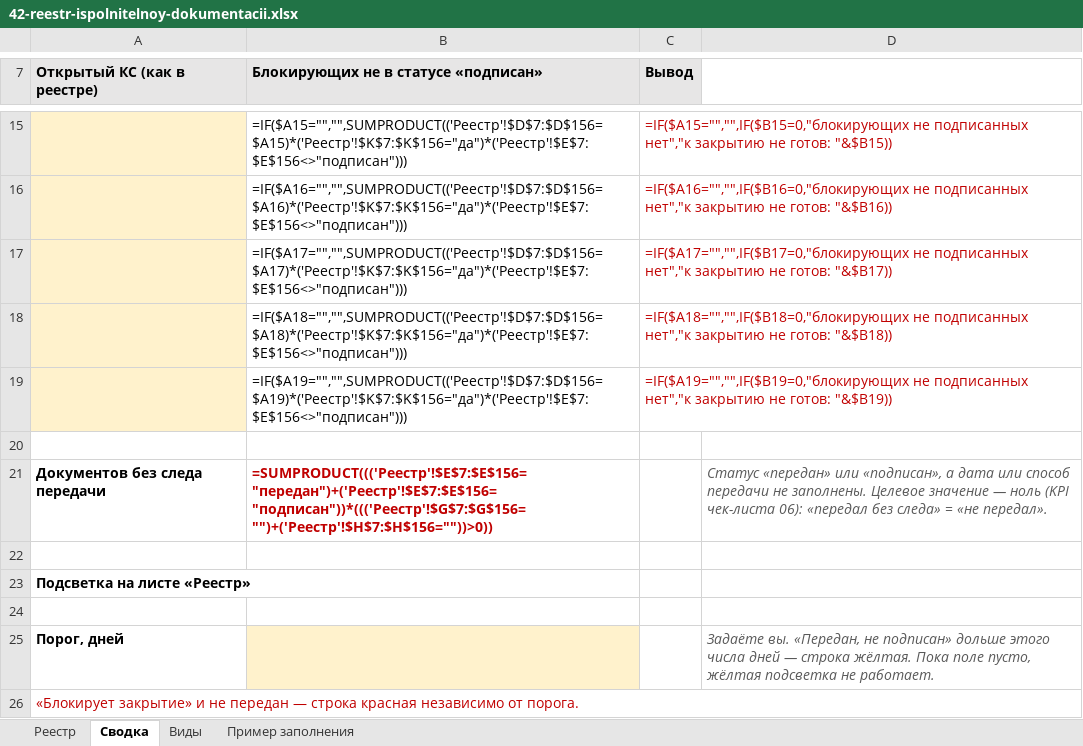
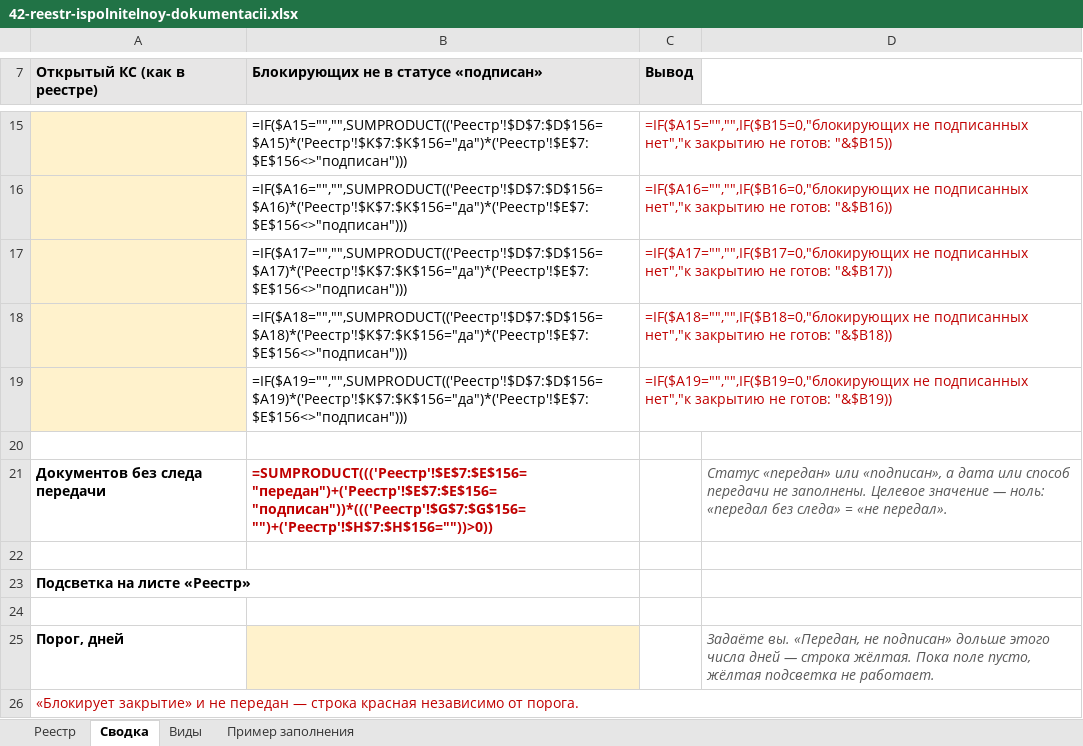
Before and after one commit to pmgpt12-arch/marzhavbetone.ru, an Excel workbook: products-storage/12-otvet-na-pretenziyu/42-reestr-ispolnitelnoy-dokumentacii.xlsx, sheet Сводка, drawn as a sheet; only a part is shown, gaps mark what is left out; values as stored, in another font and other column widths than the file's, no borders; formulas without a stored value are shown as written; the diff names each change by its address in the sheet, - before the commit and + after, or states it on an @@ line.

```diff
--- a/products-storage/12-otvet-na-pretenziyu/42-reestr-ispolnitelnoy-dokumentacii.xlsx (sheet Сводка)
+++ b/products-storage/12-otvet-na-pretenziyu/42-reestr-ispolnitelnoy-dokumentacii.xlsx (sheet Сводка)
-D21: …значение — ноль (KPI чек-листа 06): «передал без…
+D21: …значение — ноль: «передал без…
```
Also changed, not shown: products-storage/12-otvet-na-pretenziyu/41-reestr-garantiynyh-uderzhaniy.xlsx, 14 other files.
